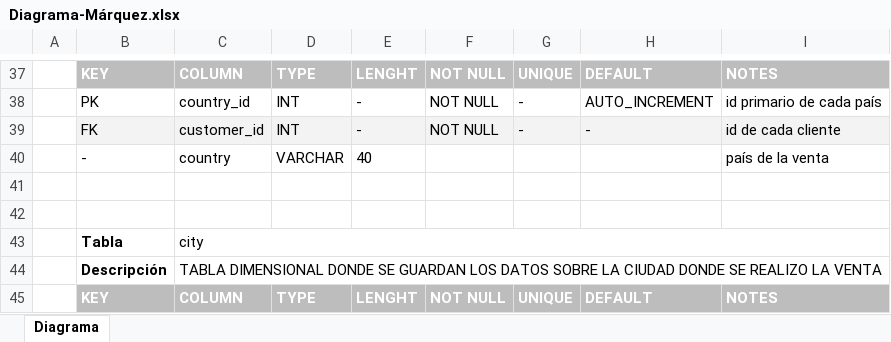
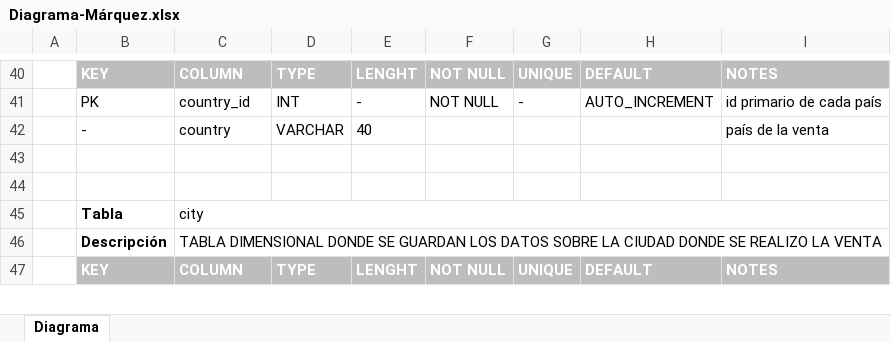
Before and after one commit to marquezlucas/curso-sql, an Excel workbook: Diagrama-Márquez.xlsx, sheet Diagrama, drawn as a sheet; only a part is shown, gaps mark what is left out; values as stored, in another font and other column widths than the file's, no borders; charts and pictures and table styles not drawn; removed rows and columns are numbered as before the commit, all else as after; the diff covers the shown part only; the diff names each change by its address in the sheet, - before the commit and + after, or states it on an @@ line.

```diff
--- a/Diagrama-Márquez.xlsx (sheet Diagrama)
+++ b/Diagrama-Márquez.xlsx (sheet Diagrama)
-row 39:  | FK | customer_id | INT | - | NOT NULL | - | - | id de cada cliente
```
Also changed, not shown: 4 added rows, 3 removed rows and 4 edited cells elsewhere in this sheet, 2 other files.
